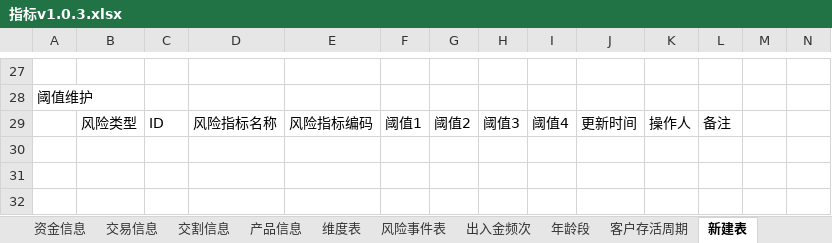
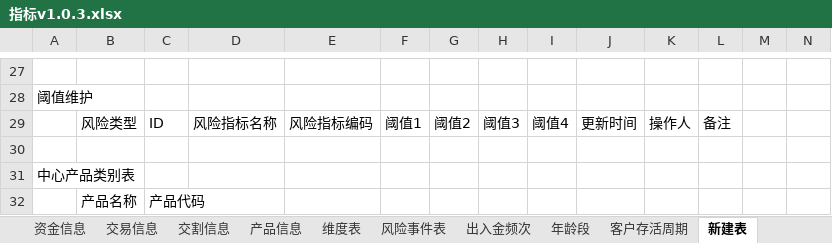
Before and after one commit to vivicai/qss_doc, an Excel workbook: 03.指标管理/大宗/指标v1.0.3.xlsx, sheet 新建表, drawn as a sheet; only a part is shown, gaps mark what is left out; values as stored, in another font and other column widths than the file's, no borders; rows hold the shown columns only; the diff names each change by its address in the sheet, - before the commit and + after, or states it on an @@ line.

```diff
--- a/03.指标管理/大宗/指标v1.0.3.xlsx (sheet 新建表)
+++ b/03.指标管理/大宗/指标v1.0.3.xlsx (sheet 新建表)
+row 30: (empty)
+row 31: 中心产品类别表
+row 32:  | 产品名称 | 产品代码
```
Also changed, not shown: sheet 大宗类指标, sheet 风险指标, charts or pictures, 03.指标管理/大宗/指标定义表V2.1.4.xlsx, 5 other files.
